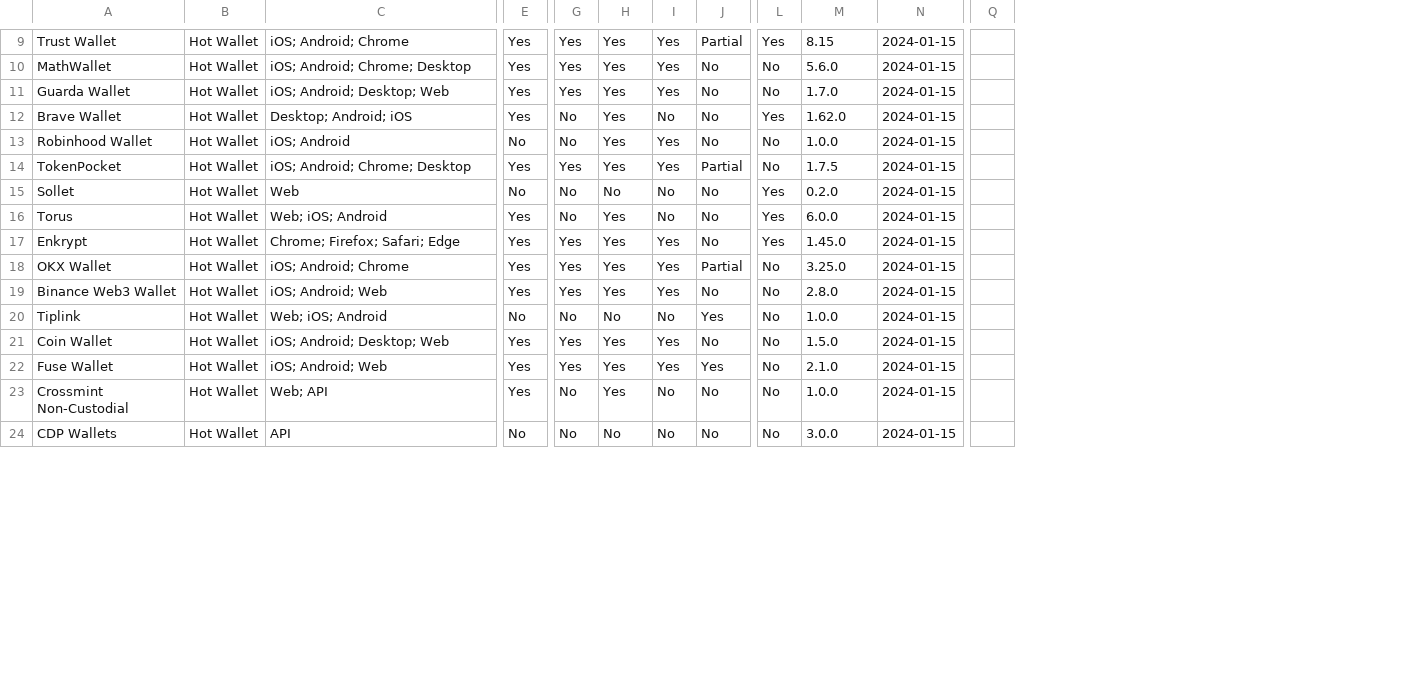
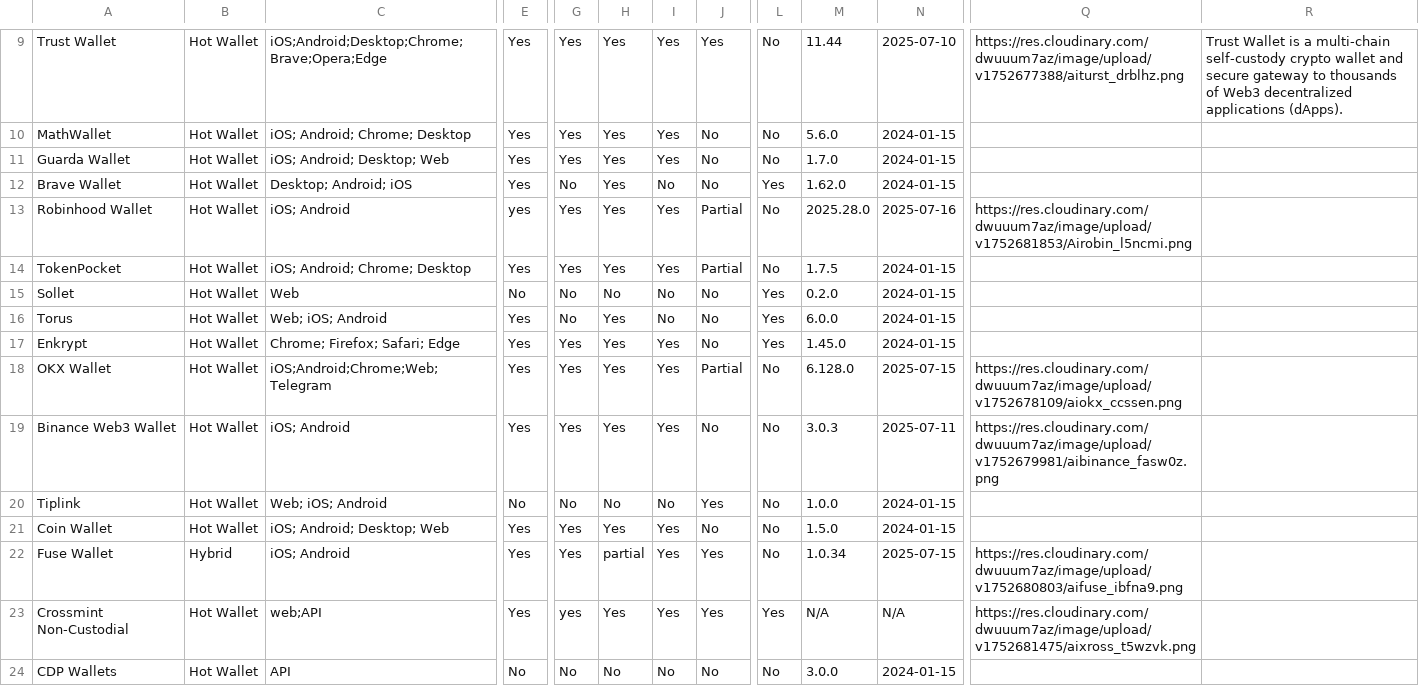
Before and after one commit to shivamSspirit/sol-wallet-dis, a CSV file: data/solana-wallet-matrix.csv, drawn as a sheet; only a part is shown, gaps mark what is left out; removed rows and columns are numbered as before the commit, all else as after; the diff covers the shown part only; the diff names each change by its address in the sheet, - before the commit and + after, or states it on an @@ line.

```diff
--- a/data/solana-wallet-matrix.csv
+++ b/data/solana-wallet-matrix.csv
-column Q, empty
+column Q, rows 9-23: https://res.cloudinary.com/dwuuum7az/image/upload/v1752677388/aiturst_drblhz.png |  |  |  | https://res.cloudinary.com/dwuuum7az/image/upload/v1752681853/Airobin_l5ncmi.png |  |  |  |  | https://res.cloudinary.com/dwuuum7az/image/upload/v1752678109/aiokx_ccssen.png | https://res.cloudinary.com/dwuuum7az/image/upload/v1752679981/aibinance_fasw0z.png |  |  | https://res.cloudinary.com/dwuuum7az/image/upload/v1752680803/aifuse_ibfna9.png | https://res.cloudinary.com/dwuuum7az/image/upload/v1752681475/aixross_t5wzvk.png
+column R, row 9: Trust Wallet is a multi-chain self-custody crypto wallet and secure gateway to thousands of Web3 decentralized applications (dApps).
-C9: iOS; Android; Chrome
+C9: iOS;Android;Desktop;Chrome;Brave;Opera;Edge
-J9: Partial
+J9: Yes
-L9: Yes
+L9: No
-M9: 8.15
+M9: 11.44
-N9: 2024-01-15
+N9: 2025-07-10
-E13: No
+E13: yes
-G13: No
+G13: Yes
-J13: No
+J13: Partial
-M13: 1.0.0
+M13: 2025.28.0
-N13: 2024-01-15
+N13: 2025-07-16
-C18: iOS; Android; Chrome
+C18: iOS;Android;Chrome;Web;Telegram
-M18: 3.25.0
+M18: 6.128.0
-N18: 2024-01-15
+N18: 2025-07-15
-C19: iOS; Android; Web
+C19: iOS; Android
-M19: 2.8.0
+M19: 3.0.3
-N19: 2024-01-15
+N19: 2025-07-11
-B22: Hot Wallet
+B22: Hybrid
-C22: iOS; Android; Web
+C22: iOS; Android
-H22: Yes
+H22: partial
-M22: 2.1.0
+M22: 1.0.34
-N22: 2024-01-15
+N22: 2025-07-15
-C23: Web; API
+C23: web;API
-G23: No
+G23: yes
-I23: No
+I23: Yes
-J23: No
+J23: Yes
-L23: No
+L23: Yes
-M23: 1.0.0
+M23: N/A
-N23: 2024-01-15
+N23: N/A
```
Also changed, not shown: 49 edited cells elsewhere in this file, 12 other files.
